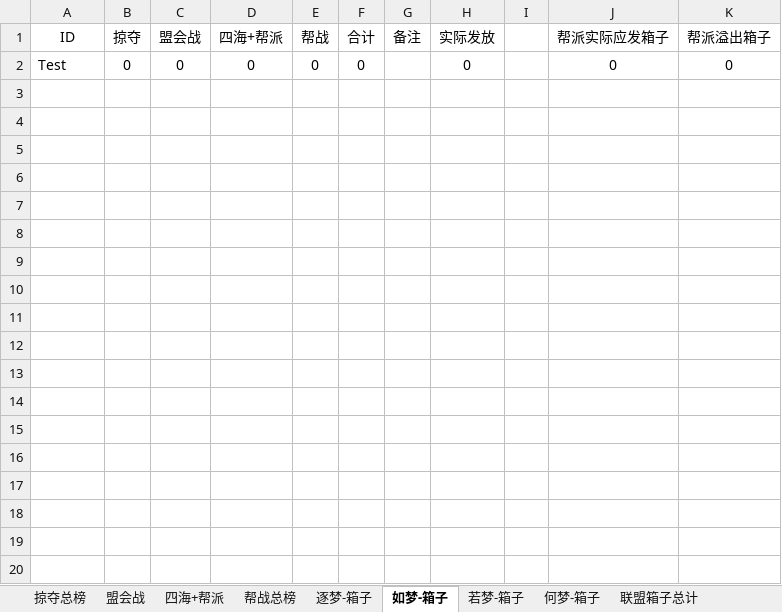
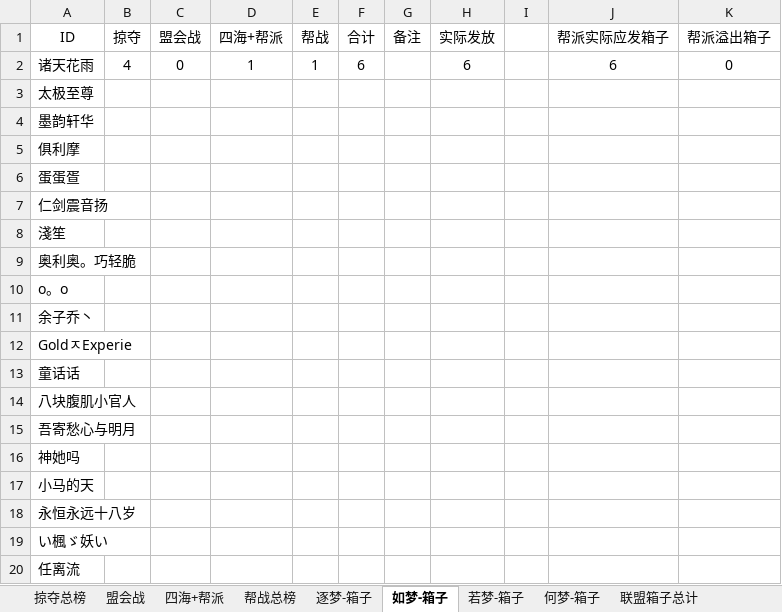
Before and after one commit to cansnow123/wuxia-union, an Excel workbook: Summary.xlsx, sheet 如梦-箱子, drawn as a sheet; only a part is shown; values as stored, in another font and other column widths than the file's, no borders; removed rows and columns are numbered as before the commit, all else as after; the diff covers the shown part only; the diff names each change by its address in the sheet, - before the commit and + after, or states it on an @@ line.

```diff
--- a/Summary.xlsx (sheet 如梦-箱子)
+++ b/Summary.xlsx (sheet 如梦-箱子)
-row 2: Test | 0 | 0 | 0 | 0 | 0 |  | 0 |  | 0 | 0
+row 2: 诸天花雨 | 4 | 0 | 1 | 1 | 6 |  | 6 |  | 6 | 0
+row 3: 太极至尊
+row 4: 墨韵轩华
+row 5: 俱利摩
+row 6: 蛋蛋疍
+row 7: 仁剑震音扬
+row 8: 淺笙
+row 9: 奥利奥。巧轻脆
+row 10: o。o
+row 11: 余子乔丶
+row 12: GoldㅈExperie
+row 13: 童话话
+row 14: 八块腹肌小官人
+row 15: 吾寄愁心与明月
+row 16: 神她吗
+row 17: 小马的天
+row 18: 永恒永远十八岁
+row 19: い楓ゞ妖い
+row 20: 任离流
```
Also changed, not shown: 130 added rows elsewhere in this sheet, sheet 帮战总榜, sheet 若梦-箱子, sheet 何梦-箱子, sheet 逐梦-箱子, sheet 四海+帮派, sheet 盟会战, 1 more sheet, compare.xlsx, 12 other files.
